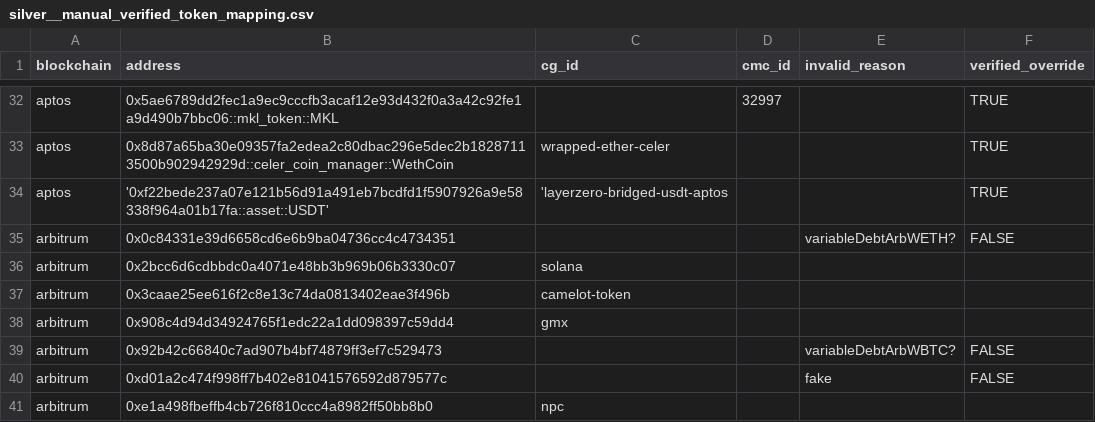
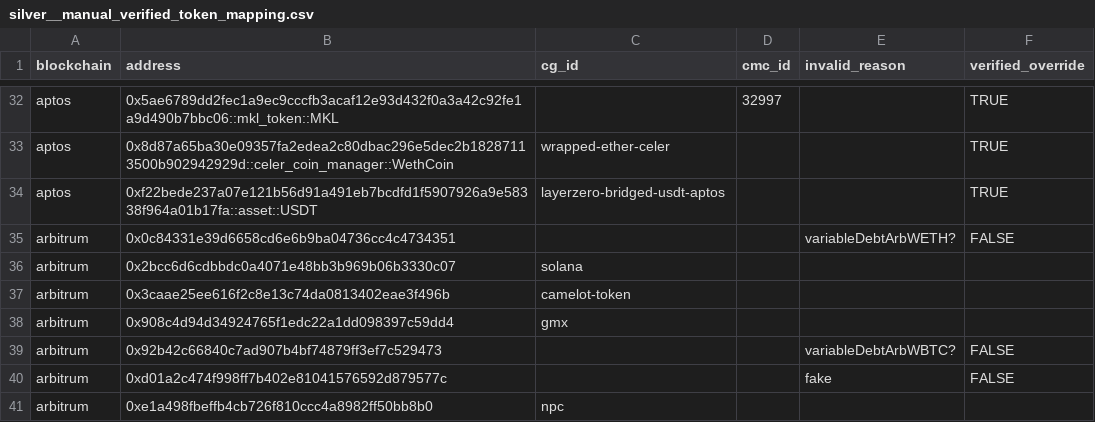
Before and after one commit to FlipsideCrypto/crosschain-models, a CSV file: data/metrics/silver__manual_verified_token_mapping.csv, drawn as a sheet; only a part is shown, gaps mark what is left out.

Commit message:
bad '

```diff
--- a/data/metrics/silver__manual_verified_token_mapping.csv
+++ b/data/metrics/silver__manual_verified_token_mapping.csv
@@ -33,3 +33,3 @@ aptos,0x5ae6789dd2fec1a9ec9cccfb3acaf12e93d432f0a3a42c92fe1a9d490b7bbc06::mkl_to
 aptos,0x8d87a65ba30e09357fa2edea2c80dbac296e5dec2b18287113500b902942929d::celer_coin_manager::WethCoin,wrapped-ether-celer,,,TRUE
-aptos,'0xf22bede237a07e121b56d91a491eb7bcdfd1f5907926a9e58338f964a01b17fa::asset::USDT','layerzero-bridged-usdt-aptos,,,TRUE
+aptos,0xf22bede237a07e121b56d91a491eb7bcdfd1f5907926a9e58338f964a01b17fa::asset::USDT,layerzero-bridged-usdt-aptos,,,TRUE
 arbitrum,0x0c84331e39d6658cd6e6b9ba04736cc4c4734351,,,variableDebtArbWETH?,FALSE
```
